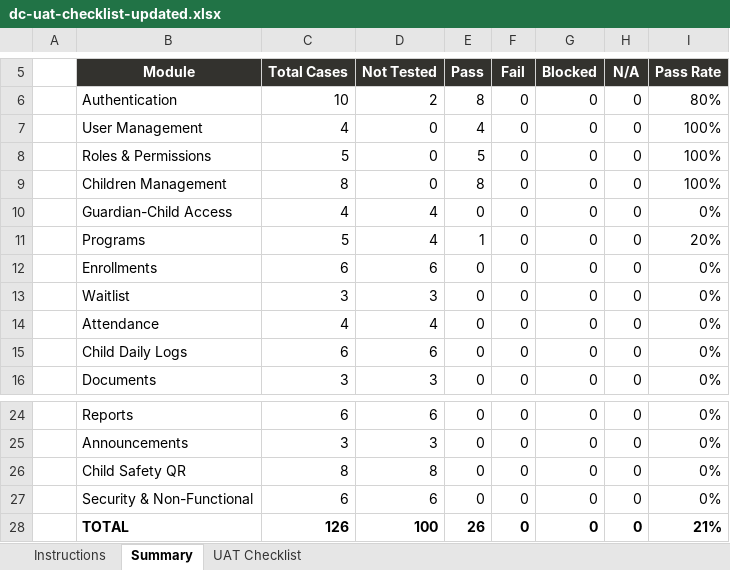
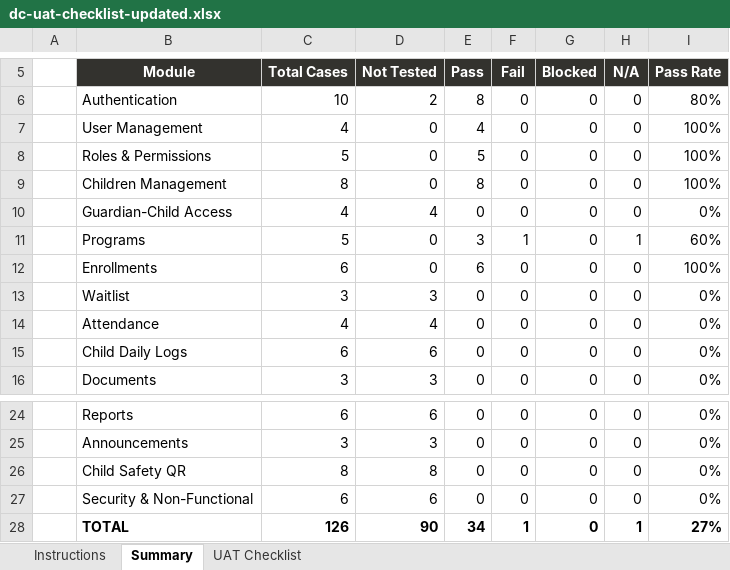
Before and after one commit to shamvilhossain/daycare-system, an Excel workbook: dc-uat-checklist-updated.xlsx, sheet Summary, drawn as a sheet; only a part is shown, gaps mark what is left out; values as stored, in another font and other column widths than the file's, no borders; conditional formats not drawn; the diff names each change by its address in the sheet, - before the commit and + after, or states it on an @@ line.

```diff
--- a/dc-uat-checklist-updated.xlsx (sheet Summary)
+++ b/dc-uat-checklist-updated.xlsx (sheet Summary)
-D11 (Not Tested): 4
+D11 (Not Tested): 0
-E11 (Pass): 1
+E11 (Pass): 3
-F11 (Fail): 0
+F11 (Fail): 1
-H11 (N/A): 0
+H11 (N/A): 1
-I11 (Pass Rate): 20%
+I11 (Pass Rate): 60%
-D12 (Not Tested): 6
+D12 (Not Tested): 0
-E12 (Pass): 0
+E12 (Pass): 6
-I12 (Pass Rate): 0%
+I12 (Pass Rate): 100%
-D28 (Not Tested): 100
+D28 (Not Tested): 90
-E28 (Pass): 26
+E28 (Pass): 34
-F28 (Fail): 0
+F28 (Fail): 1
-H28 (N/A): 0
+H28 (N/A): 1
-I28 (Pass Rate): 21%
+I28 (Pass Rate): 27%
```
Also changed, not shown: sheet UAT Checklist, 1 other file.
